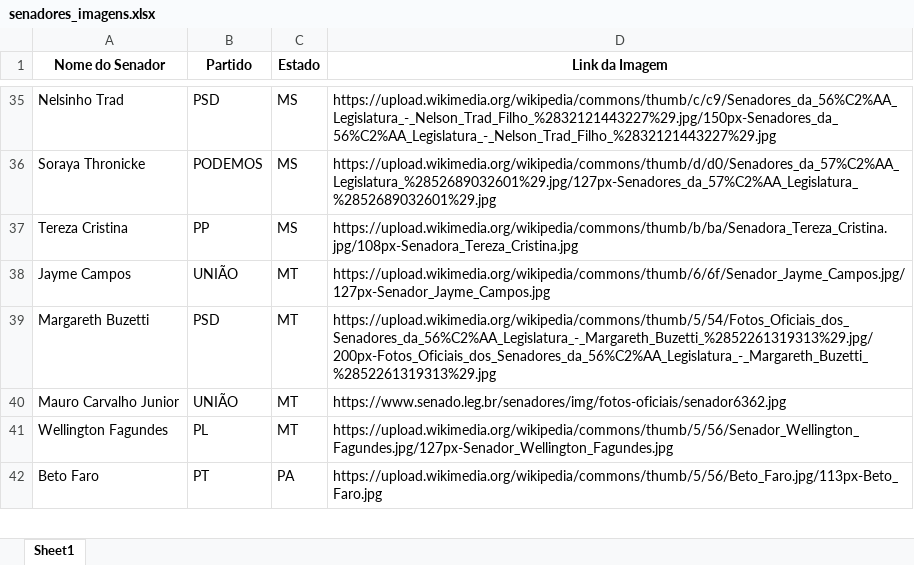
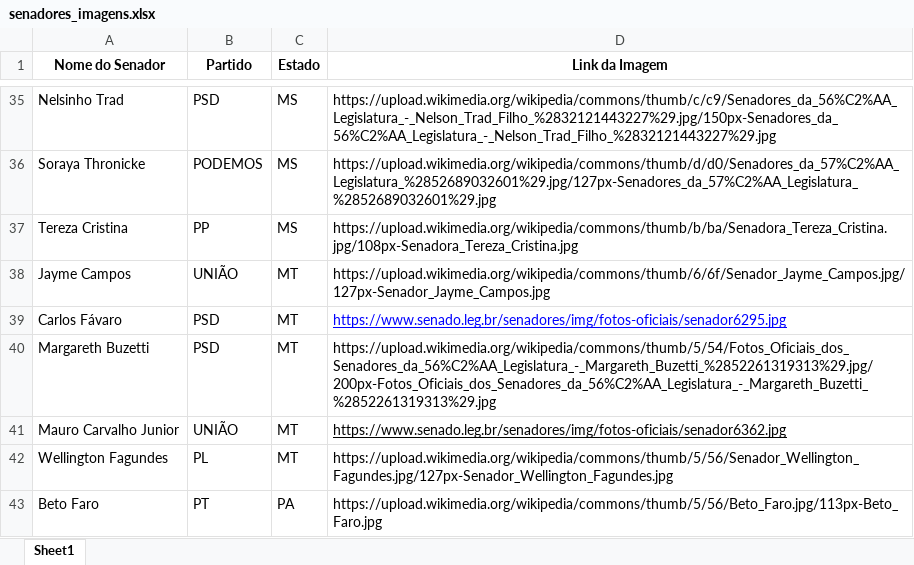
Before and after one commit to arthurrslira/fattovote, an Excel workbook: senadores_imagens.xlsx, sheet Sheet1, drawn as a sheet; only a part is shown, gaps mark what is left out; values as stored, in another font and other column widths than the file's, no borders; addresses are those after the commit; the diff names each change by its address in the sheet, - before the commit and + after, or states it on an @@ line.

```diff
--- a/senadores_imagens.xlsx (sheet Sheet1)
+++ b/senadores_imagens.xlsx (sheet Sheet1)
+row 39: Carlos Fávaro | PSD | MT | https://www.senado.leg.br/senadores/img/fotos-oficiais/senador6295.jpg
-D41 underline: off
+D41 underline: on
```
Also changed, not shown: votacoes_senado.xlsx.
